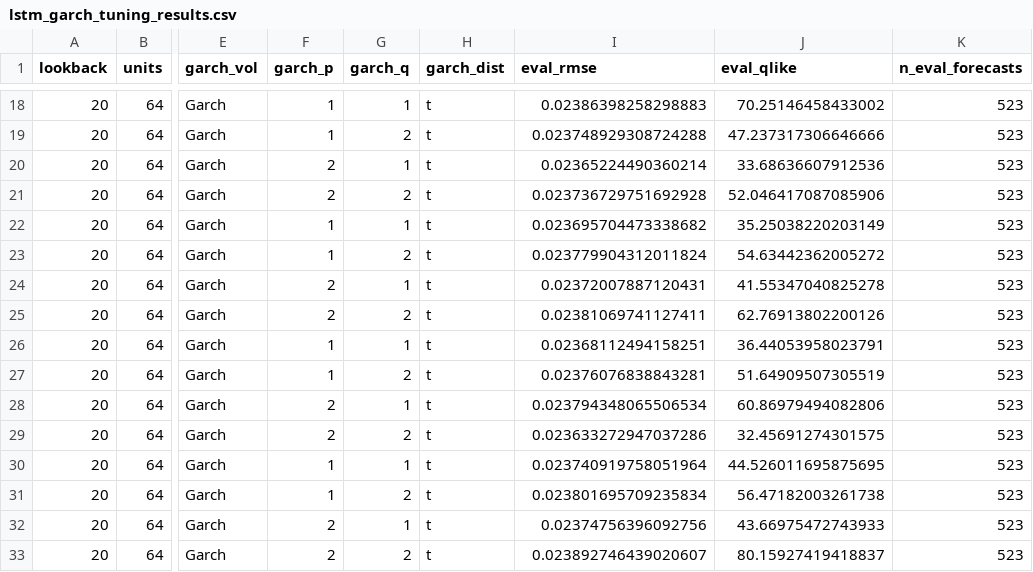
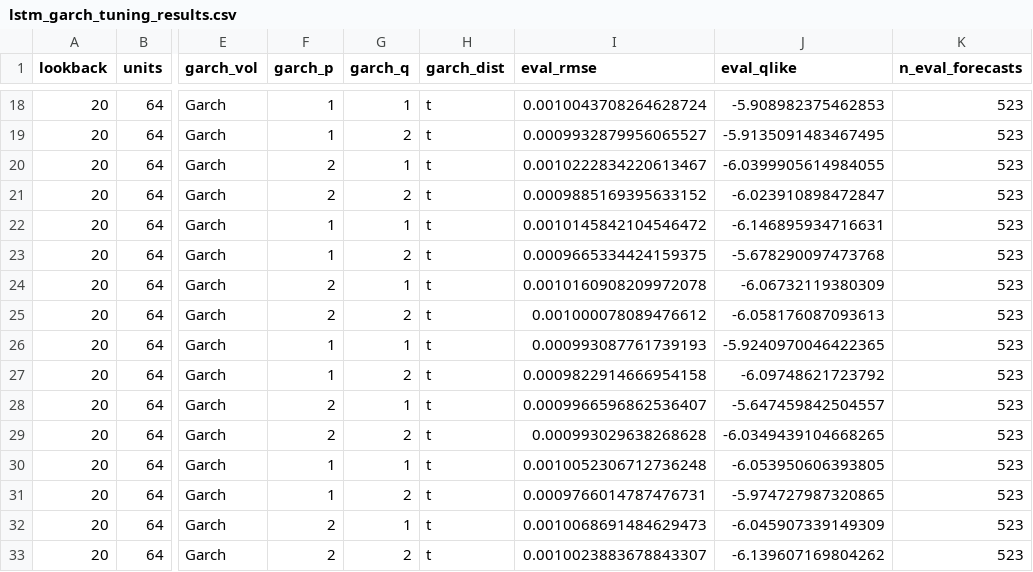
Before and after one commit to Therulow/DSE4211-GRP13, a CSV file: lstm-regimeaware/results/lstm_garch_tuning_results.csv, drawn as a sheet; only a part is shown, gaps mark what is left out; the diff covers the shown part only; the diff names each change by its address in the sheet, - before the commit and + after, or states it on an @@ line.

```diff
--- a/lstm-regimeaware/results/lstm_garch_tuning_results.csv
+++ b/lstm-regimeaware/results/lstm_garch_tuning_results.csv
-I18 (eval_rmse): 0.02386398258298883
+I18 (eval_rmse): 0.0010043708264628724
-J18 (eval_qlike): 70.25146458433002
+J18 (eval_qlike): -5.908982375462853
-I19 (eval_rmse): 0.023748929308724288
+I19 (eval_rmse): 0.0009932879956065527
-J19 (eval_qlike): 47.237317306646666
+J19 (eval_qlike): -5.9135091483467495
-I20 (eval_rmse): 0.02365224490360214
+I20 (eval_rmse): 0.0010222834220613467
-J20 (eval_qlike): 33.68636607912536
+J20 (eval_qlike): -6.0399905614984055
-I21 (eval_rmse): 0.023736729751692928
+I21 (eval_rmse): 0.0009885169395633152
-J21 (eval_qlike): 52.046417087085906
+J21 (eval_qlike): -6.023910898472847
-I22 (eval_rmse): 0.023695704473338682
+I22 (eval_rmse): 0.0010145842104546472
-J22 (eval_qlike): 35.25038220203149
+J22 (eval_qlike): -6.146895934716631
-I23 (eval_rmse): 0.023779904312011824
+I23 (eval_rmse): 0.0009665334424159375
-J23 (eval_qlike): 54.63442362005272
+J23 (eval_qlike): -5.678290097473768
-I24 (eval_rmse): 0.02372007887120431
+I24 (eval_rmse): 0.0010160908209972078
-J24 (eval_qlike): 41.55347040825278
+J24 (eval_qlike): -6.06732119380309
-I25 (eval_rmse): 0.02381069741127411
+I25 (eval_rmse): 0.001000078089476612
-J25 (eval_qlike): 62.76913802200126
+J25 (eval_qlike): -6.058176087093613
-I26 (eval_rmse): 0.02368112494158251
+I26 (eval_rmse): 0.000993087761739193
-J26 (eval_qlike): 36.44053958023791
+J26 (eval_qlike): -5.9240970046422365
-I27 (eval_rmse): 0.02376076838843281
+I27 (eval_rmse): 0.0009822914666954158
-J27 (eval_qlike): 51.64909507305519
+J27 (eval_qlike): -6.09748621723792
-I28 (eval_rmse): 0.023794348065506534
+I28 (eval_rmse): 0.0009966596862536407
-J28 (eval_qlike): 60.86979494082806
+J28 (eval_qlike): -5.647459842504557
-I29 (eval_rmse): 0.023633272947037286
+I29 (eval_rmse): 0.000993029638268628
-J29 (eval_qlike): 32.45691274301575
+J29 (eval_qlike): -6.0349439104668265
-I30 (eval_rmse): 0.023740919758051964
+I30 (eval_rmse): 0.0010052306712736248
-J30 (eval_qlike): 44.526011695875695
+J30 (eval_qlike): -6.053950606393805
-I31 (eval_rmse): 0.023801695709235834
+I31 (eval_rmse): 0.0009766014787476731
-J31 (eval_qlike): 56.47182003261738
+J31 (eval_qlike): -5.974727987320865
-I32 (eval_rmse): 0.02374756396092756
+I32 (eval_rmse): 0.0010068691484629473
-J32 (eval_qlike): 43.66975472743933
+J32 (eval_qlike): -6.045907339149309
-I33 (eval_rmse): 0.023892746439020607
+I33 (eval_rmse): 0.0010023883678843307
-J33 (eval_qlike): 80.15927419418837
+J33 (eval_qlike): -6.139607169804262
```
Also changed, not shown: 160 edited cells elsewhere in this file, 3 other files.
